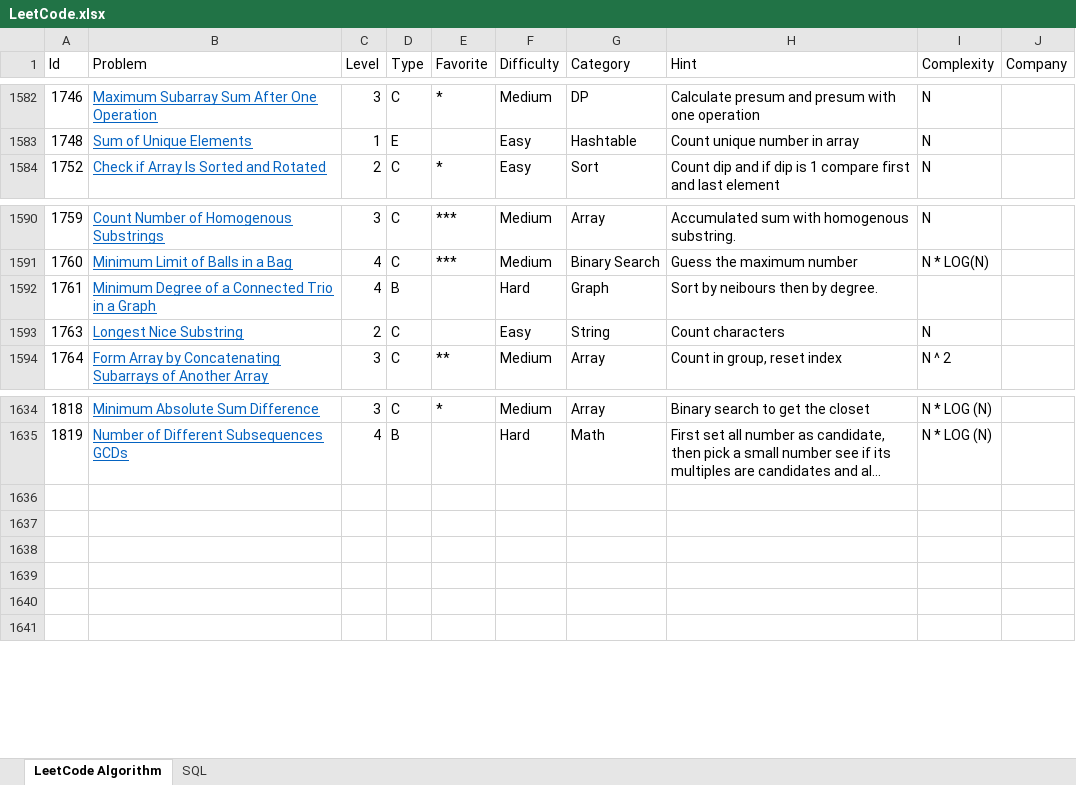
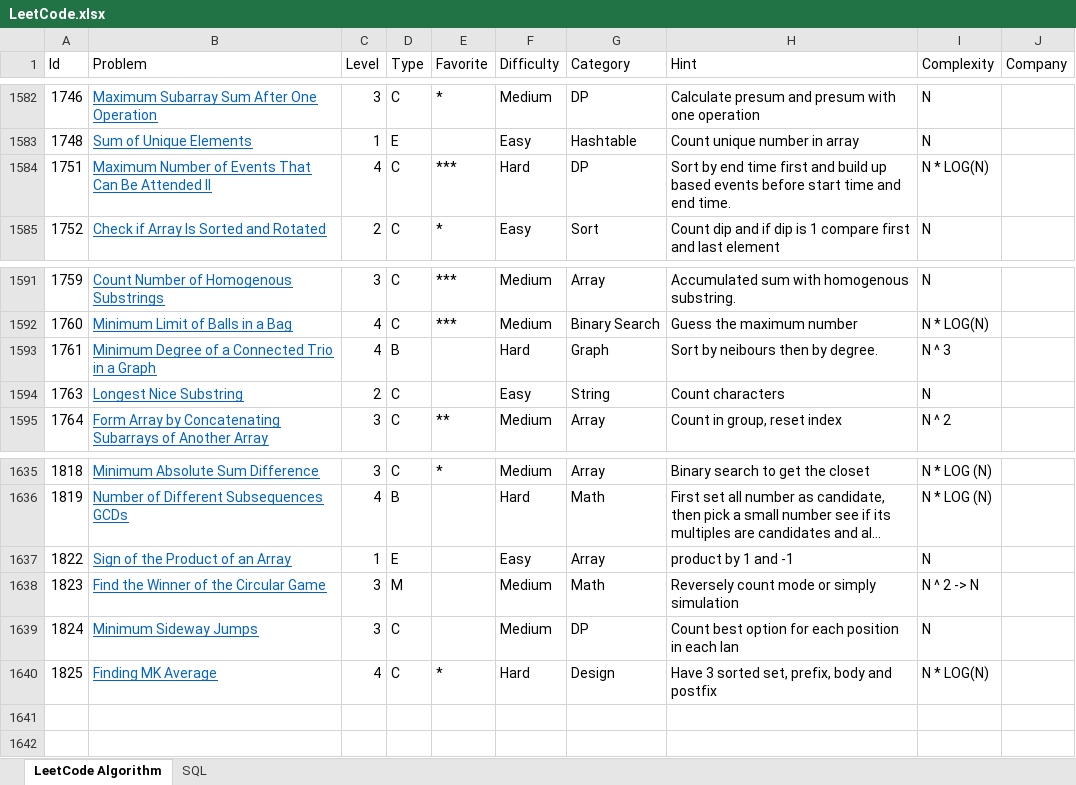
Before and after one commit to huanminwu/LeetCode, an Excel workbook: LeetCode.xlsx, sheet LeetCode Algorithm, drawn as a sheet; only a part is shown, gaps mark what is left out; long unchanged cells end in …; values as stored, in another font and other column widths than the file's, no borders; charts and pictures not drawn; addresses are those after the commit; the diff names each change by its address in the sheet, - before the commit and + after, or states it on an @@ line.

```diff
--- a/LeetCode.xlsx (sheet LeetCode Algorithm)
+++ b/LeetCode.xlsx (sheet LeetCode Algorithm)
+row 1584: 1751 | Maximum Number of Events That Can Be Attended II | 4 | C | *** | Hard | DP | Sort by end time first and build up based events before start time and end time. | N * LOG(N)
-I1593 (Complexity): (empty)
+I1593 (Complexity): N ^ 3
-row 1637: (empty)
+row 1637: 1822 | Sign of the Product of an Array | 1 | E |  | Easy | Array | product by 1 and -1 | N
-row 1638: (empty)
+row 1638: 1823 | Find the Winner of the Circular Game | 3 | M |  | Medium | Math | Reversely count mode or simply simulation | N ^ 2 -> N
-row 1639: (empty)
+row 1639: 1824 | Minimum Sideway Jumps | 3 | C |  | Medium | DP | Count best option for each position in each lan | N
-row 1640: (empty)
+row 1640: 1825 | Finding MK Average | 4 | C | * | Hard | Design | Have 3 sorted set, prefix, body and postfix | N * LOG(N)
```
Also changed, not shown: 12 other files.
